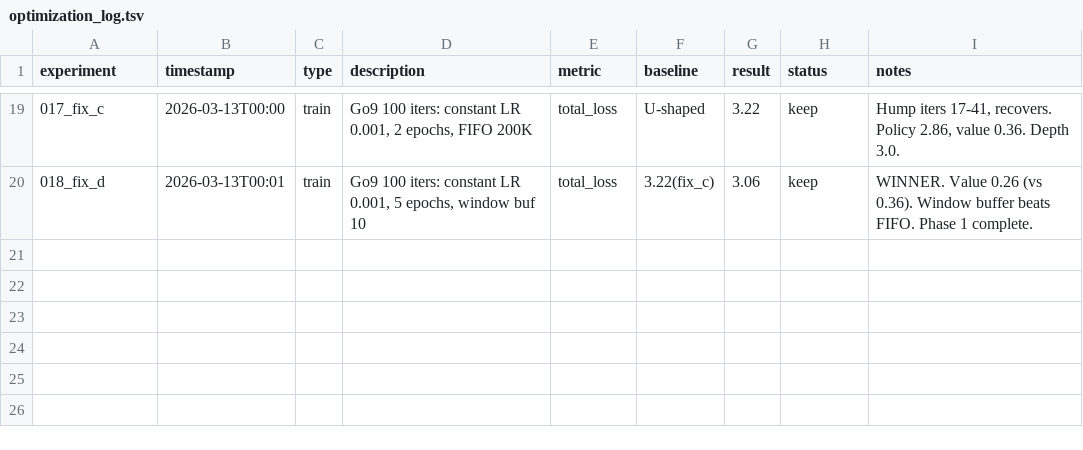
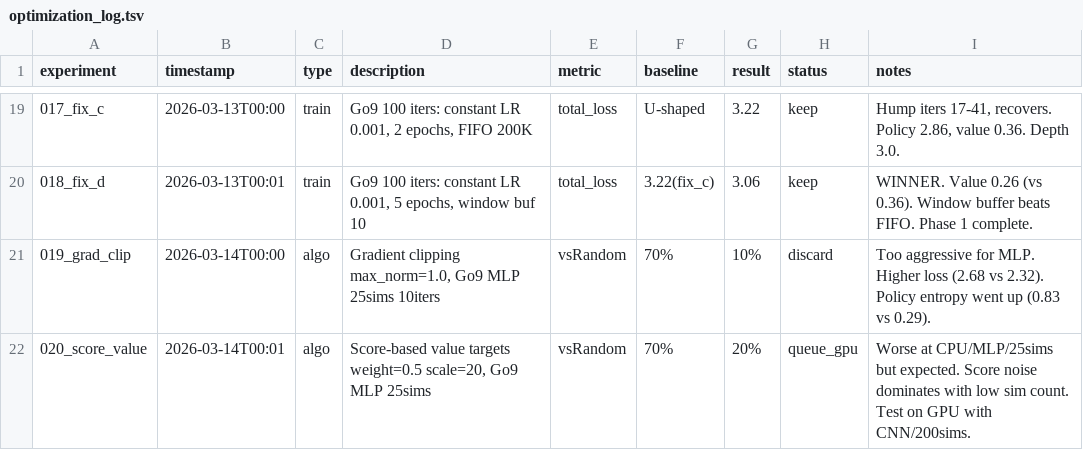
Before and after one commit to rrzhang139/alphago, a TSV file: experiments/optimization_log.tsv, drawn as a sheet; only a part is shown, gaps mark what is left out.

```diff
--- a/experiments/optimization_log.tsv
+++ b/experiments/optimization_log.tsv
@@ -20 +20,3 @@ experiment	timestamp	type	description	metric	baseline	result	status	notes
 018_fix_d	2026-03-13T00:01	train	Go9 100 iters: constant LR 0.001, 5 epochs, window buf 10	total_loss	3.22(fix_c)	3.06	keep	WINNER. Value 0.26 (vs 0.36). Window buffer beats FIFO. Phase 1 complete.
+019_grad_clip	2026-03-14T00:00	algo	Gradient clipping max_norm=1.0, Go9 MLP 25sims 10iters	vsRandom	70%	10%	discard	Too aggressive for MLP. Higher loss (2.68 vs 2.32). Policy entropy went up (0.83 vs 0.29).
+020_score_value	2026-03-14T00:01	algo	Score-based value targets weight=0.5 scale=20, Go9 MLP 25sims	vsRandom	70%	20%	queue_gpu	Worse at CPU/MLP/25sims but expected. Score noise dominates with low sim count. Test on GPU with CNN/200sims.
```
Also changed, not shown: 9 other files.
